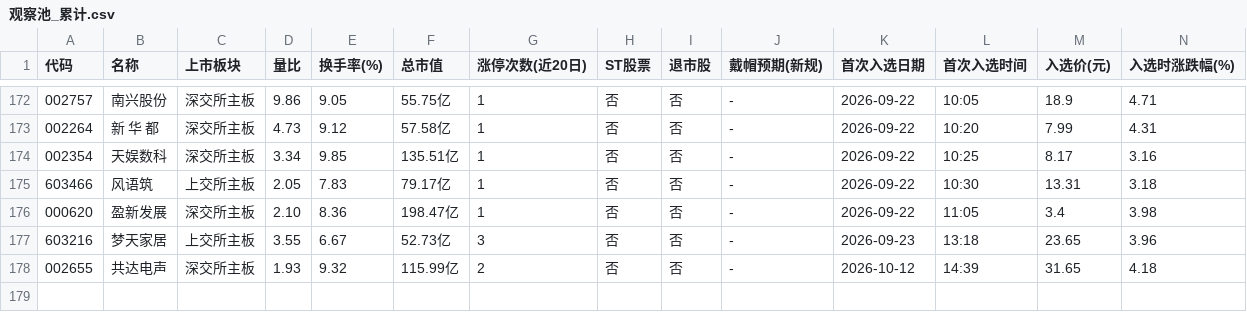
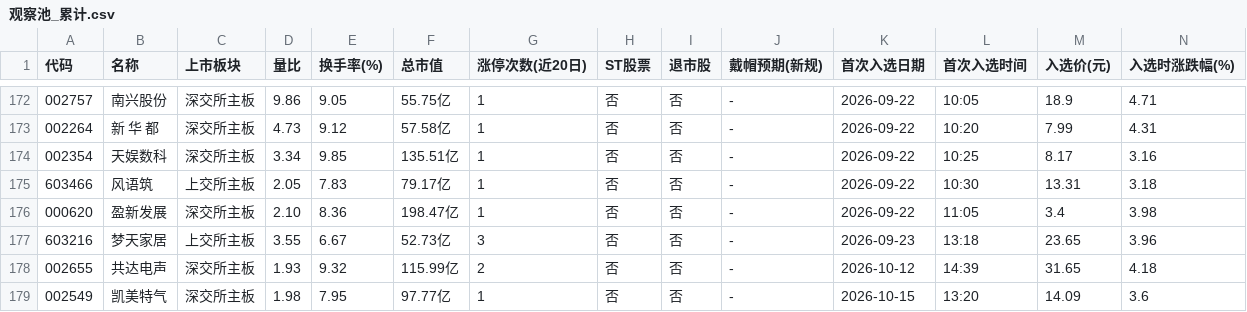
Before and after one commit to xps520/mx-stocks-monitor, a CSV file: mx_stocks_screener/观察池_累计.csv, drawn as a sheet; only a part is shown, gaps mark what is left out; rows hold the shown columns only; the diff names each change by its address in the sheet, - before the commit and + after, or states it on an @@ line.

```diff
--- a/mx_stocks_screener/观察池_累计.csv
+++ b/mx_stocks_screener/观察池_累计.csv
+row 179: 002549 | 凯美特气 | 深交所主板 | 1.98 | 7.95 | 97.77亿 | 1 | 否 | 否 | - | 2026-10-15 | 13:20 | 14.09 | 3.6
```
Also changed, not shown: 1 other file.
